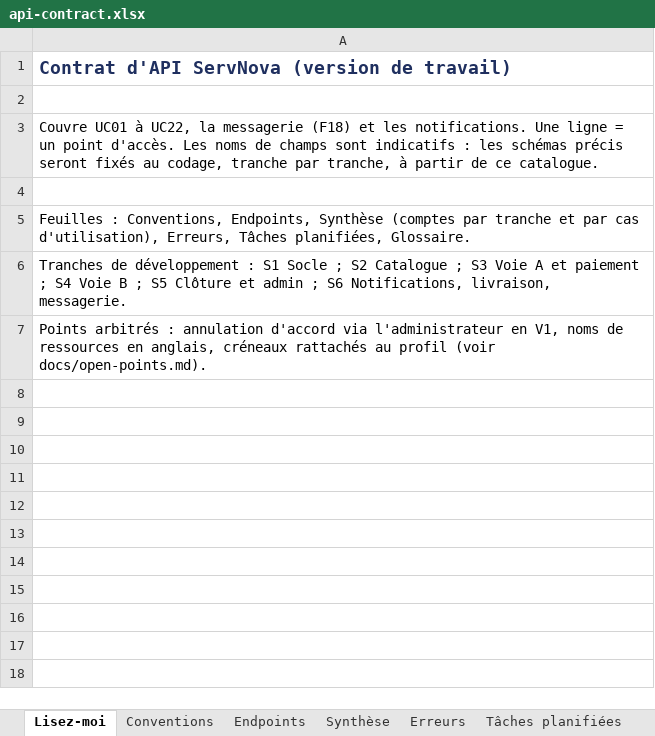
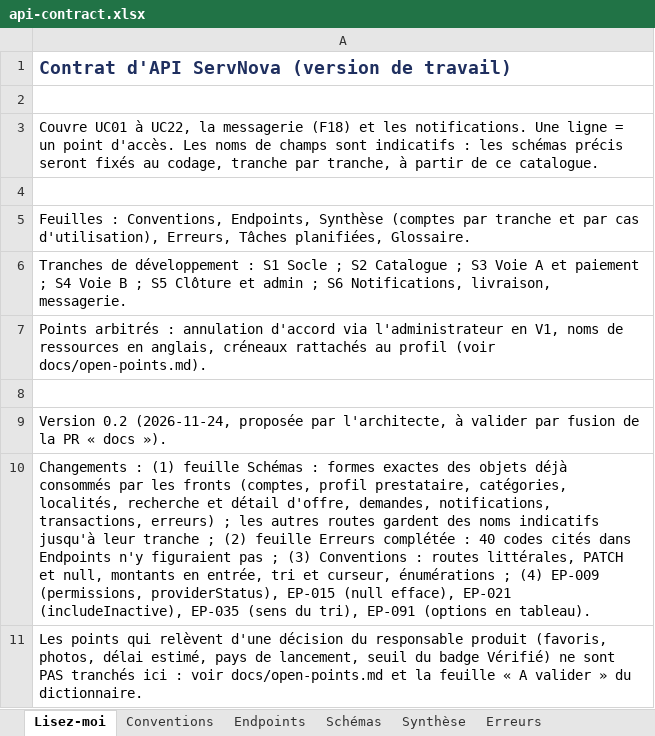
Before and after one commit to GillVictor/sernova, an Excel workbook: docs/reference/api-contract.xlsx, sheet Lisez-moi, drawn as a sheet; values as stored, in another font and other column widths than the file's, no borders; the diff names each change by its address in the sheet, - before the commit and + after, or states it on an @@ line.

```diff
--- a/docs/reference/api-contract.xlsx (sheet Lisez-moi)
+++ b/docs/reference/api-contract.xlsx (sheet Lisez-moi)
+sheet tab: Schémas
+row 8: (empty)
+row 9: Version 0.2 (2026-11-24, proposée par l'architecte, à valider par fusion de la PR « docs »).
+row 10: Changements : (1) feuille Schémas : formes exactes des objets déjà consommés par les fronts (comptes, profil prestataire, catégories, localités, recherche et détail d'offre, demandes, notifications, transactions, erreurs) ; les autres routes gardent des noms indicatifs jusqu'à leur tranche ; (2) feuille Erreurs complétée : 40 codes cités dans Endpoints n'y figuraient pas ; (3) Conventions : routes littérales, PATCH et null, montants en entrée, tri et curseur, énumérations ; (4) EP-009 (permissions, providerStatus), EP-015 (null efface), EP-021 (includeInactive), EP-035 (sens du tri), EP-091 (options en tableau).
+row 11: Les points qui relèvent d'une décision du responsable produit (favoris, photos, délai estimé, pays de lancement, seuil du badge Vérifié) ne sont PAS tranchés ici : voir docs/open-points.md et la feuille « A valider » du dictionnaire.
```
Also changed, not shown: sheet Erreurs, sheet Synthèse, sheet Conventions, sheet Endpoints, charts or pictures, docs/reference/data-dictionary.xlsx.
